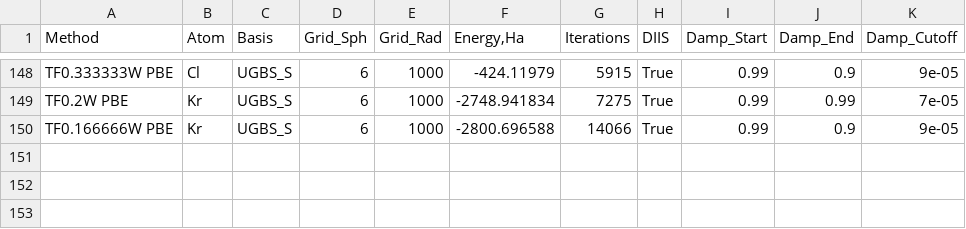
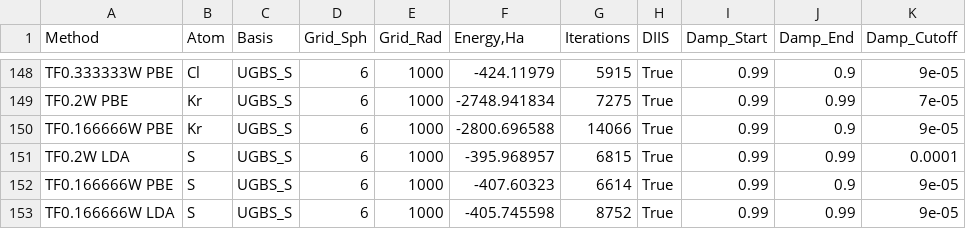
Before and after one commit to IPBosko/DFT-Tools, a CSV file: LPS/open_shell_15atoms_vs_uhf.csv, drawn as a sheet; only a part is shown, gaps mark what is left out; the diff names each change by its address in the sheet, - before the commit and + after, or states it on an @@ line.

Commit message:
Calculated more atoms

```diff
--- a/LPS/open_shell_15atoms_vs_uhf.csv
+++ b/LPS/open_shell_15atoms_vs_uhf.csv
+row 151: TF0.2W LDA | S | UGBS_S | 6 | 1000 | -395.968957 | 6815 | True | 0.99 | 0.99 | 0.0001
+row 152: TF0.166666W PBE | S | UGBS_S | 6 | 1000 | -407.60323 | 6614 | True | 0.99 | 0.9 | 9e-05
+row 153: TF0.166666W LDA | S | UGBS_S | 6 | 1000 | -405.745598 | 8752 | True | 0.99 | 0.99 | 9e-05
```
Also changed, not shown: 1 other file.
